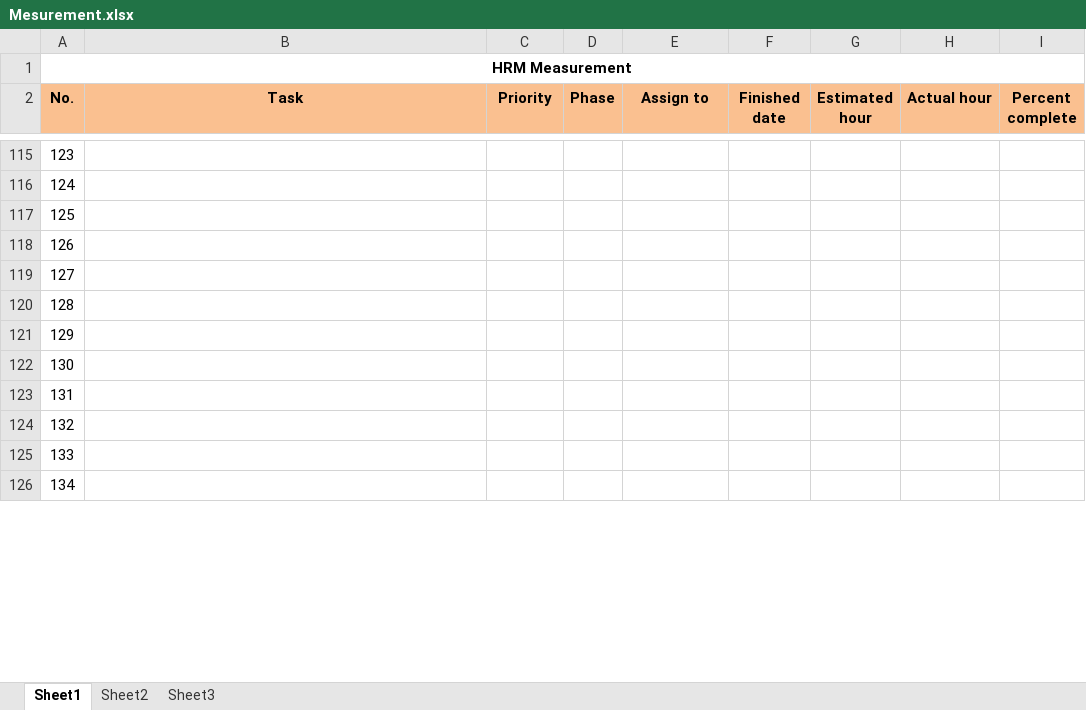
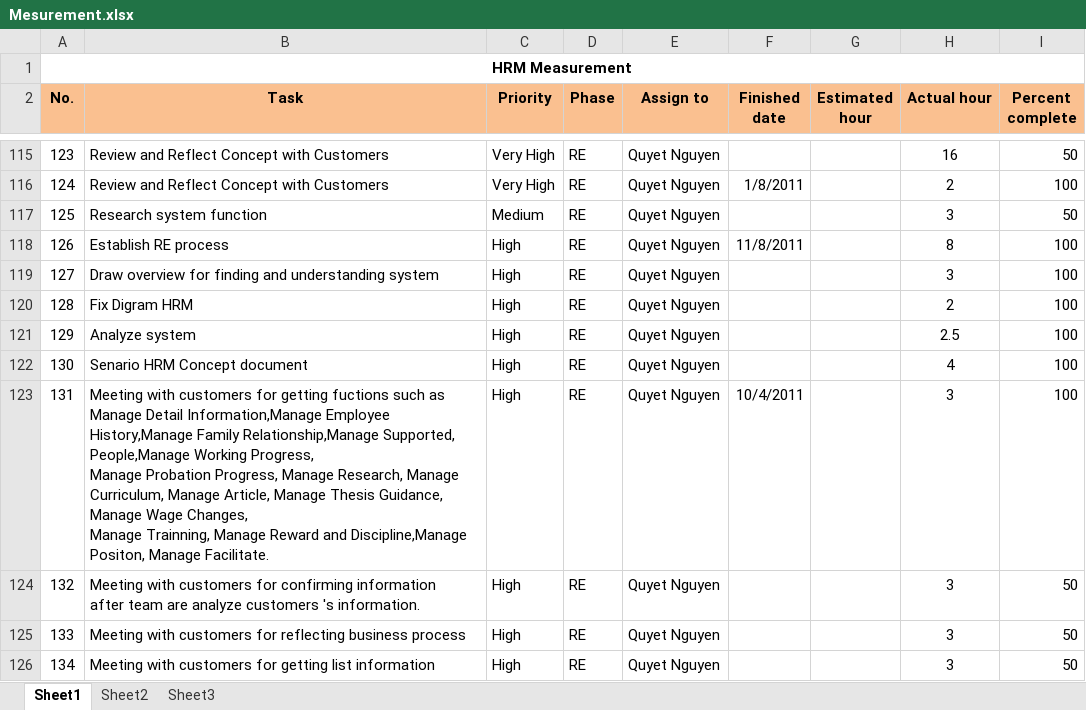
Before and after one commit to hieu292/hrm-k14vlu, an Excel workbook: Project Plan/Mesurement.xlsx, sheet Sheet1, drawn as a sheet; only a part is shown, gaps mark what is left out; values as stored, in another font and other column widths than the file's, no borders; conditional formats not drawn; ↵ is a line break in a cell; the diff covers the shown part only; the diff names each change by its address in the sheet, - before the commit and + after, or states it on an @@ line.

```diff
--- a/Project Plan/Mesurement.xlsx (sheet Sheet1)
+++ b/Project Plan/Mesurement.xlsx (sheet Sheet1)
-B115:B116 (Task): (empty)
+B115:B116 (Task): Review and Reflect Concept with Customers
-C115:C116 (Priority): (empty)
+C115:C116 (Priority): Very High
-D115:D126 (Phase): (empty)
+D115:D126 (Phase): RE
-E115:E126 (Assign to): (empty)
+E115:E126 (Assign to): Quyet Nguyen
-H115 (Actual hour): (empty)
+H115 (Actual hour): 16
-I115 (Percent complete): (empty)
+I115 (Percent complete): 50
-F116 (Finished date): (empty)
+F116 (Finished date): 1/8/2011
-H116 (Actual hour): (empty)
+H116 (Actual hour): 2
-I116 (Percent complete): (empty)
+I116 (Percent complete): 100
-B117 (Task): (empty)
+B117 (Task): Research system function
-C117 (Priority): (empty)
+C117 (Priority): Medium
-H117 (Actual hour): (empty)
+H117 (Actual hour): 3
-I117 (Percent complete): (empty)
+I117 (Percent complete): 50
-B118 (Task): (empty)
+B118 (Task): Establish RE process
-C118:C126 (Priority): (empty)
+C118:C126 (Priority): High
-F118 (Finished date): (empty)
+F118 (Finished date): 11/8/2011
-H118 (Actual hour): (empty)
+H118 (Actual hour): 8
-I118:I123 (Percent complete): (empty)
+I118:I123 (Percent complete): 100
-B119 (Task): (empty)
+B119 (Task): Draw overview for finding and understanding system
-H119 (Actual hour): (empty)
+H119 (Actual hour): 3
-B120 (Task): (empty)
+B120 (Task): Fix Digram HRM
-H120 (Actual hour): (empty)
+H120 (Actual hour): 2
-B121 (Task): (empty)
+B121 (Task): Analyze system
-H121 (Actual hour): (empty)
+H121 (Actual hour): 2.5
-B122 (Task): (empty)
+B122 (Task): Senario HRM Concept document
-H122 (Actual hour): (empty)
+H122 (Actual hour): 4
-B123 (Task): (empty)
+B123 (Task): Meeting with customers for getting fuctions such as ↵ Manage Detail Information,Manage Employee History,Manage Family Relationship,Manage Supported, People,Manage Working Progress, ↵ Manage Probation Progress, Manage Research, Manage Curriculum, Manage Article, Manage Thesis Guidance, Manage Wage Changes, ↵ Manage Trainning, Manage Reward and Discipline,Manage Positon, Manage Facilitate.
-F123 (Finished date): (empty)
+F123 (Finished date): 10/4/2011
-H123:H126 (Actual hour): (empty)
+H123:H126 (Actual hour): 3
-B124 (Task): (empty)
+B124 (Task): Meeting with customers for confirming information ↵ after team are analyze customers 's information.
-I124:I126 (Percent complete): (empty)
+I124:I126 (Percent complete): 50
-B125 (Task): (empty)
+B125 (Task): Meeting with customers for reflecting business process
-B126 (Task): (empty)
+B126 (Task): Meeting with customers for getting list information
```
Also changed, not shown: 102 edited cells elsewhere in this sheet.
